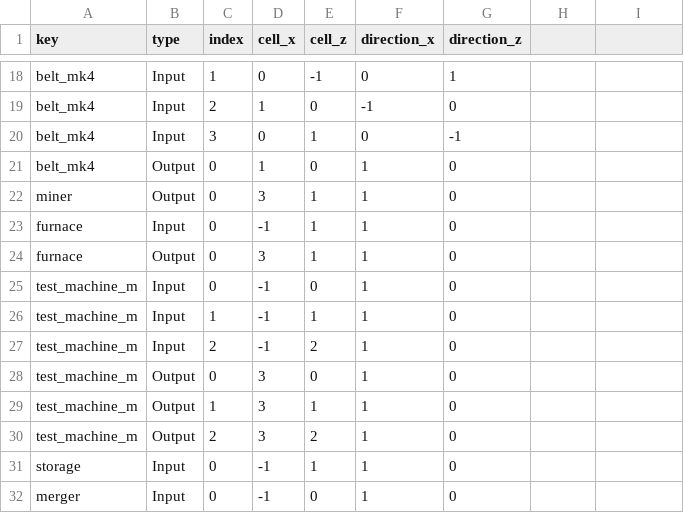
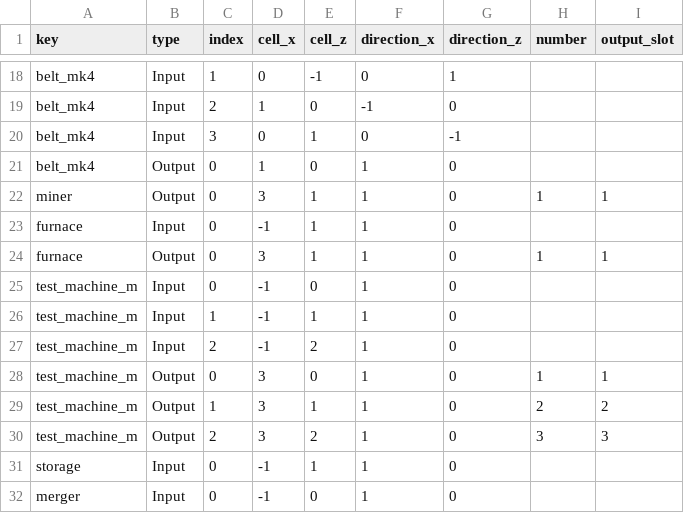
Before and after one commit to XiaoChen163/Factory-with-DOTS, a CSV file: Assets/Data/FactoryTables/buildings/building_ports.csv, drawn as a sheet; only a part is shown, gaps mark what is left out; the diff names each change by its address in the sheet, - before the commit and + after, or states it on an @@ line.

```diff
--- a/Assets/Data/FactoryTables/buildings/building_ports.csv
+++ b/Assets/Data/FactoryTables/buildings/building_ports.csv
-H1: (empty)
+H1: number
-I1: (empty)
+I1: output_slot
-H22 (number): (empty)
+H22 (number): 1
-I22 (output_slot): (empty)
+I22 (output_slot): 1
-H24 (number): (empty)
+H24 (number): 1
-I24 (output_slot): (empty)
+I24 (output_slot): 1
-H28 (number): (empty)
+H28 (number): 1
-I28 (output_slot): (empty)
+I28 (output_slot): 1
-H29 (number): (empty)
+H29 (number): 2
-I29 (output_slot): (empty)
+I29 (output_slot): 2
-H30 (number): (empty)
+H30 (number): 3
-I30 (output_slot): (empty)
+I30 (output_slot): 3
```
Also changed, not shown: Assets/Data/FactoryTables/items/recipes/recipe_outputs.csv, Assets/Data/FactoryTables/items/recipes/recipes.csv, 39 other files.
